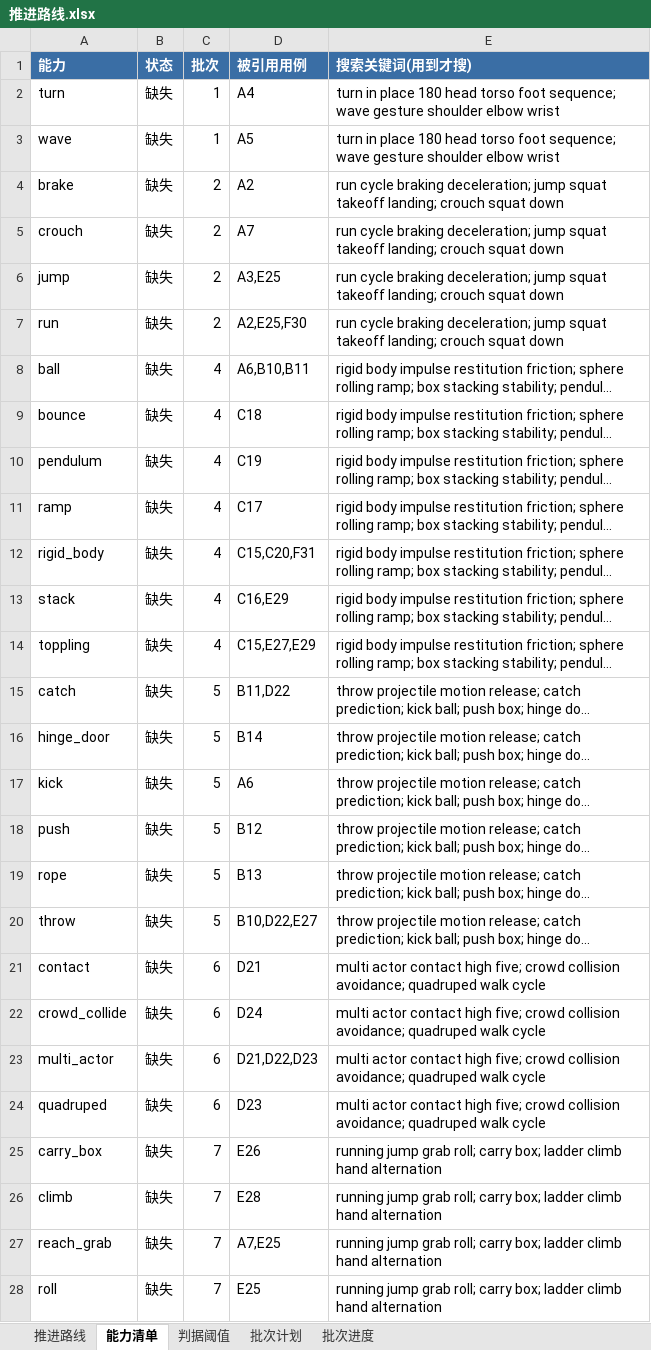
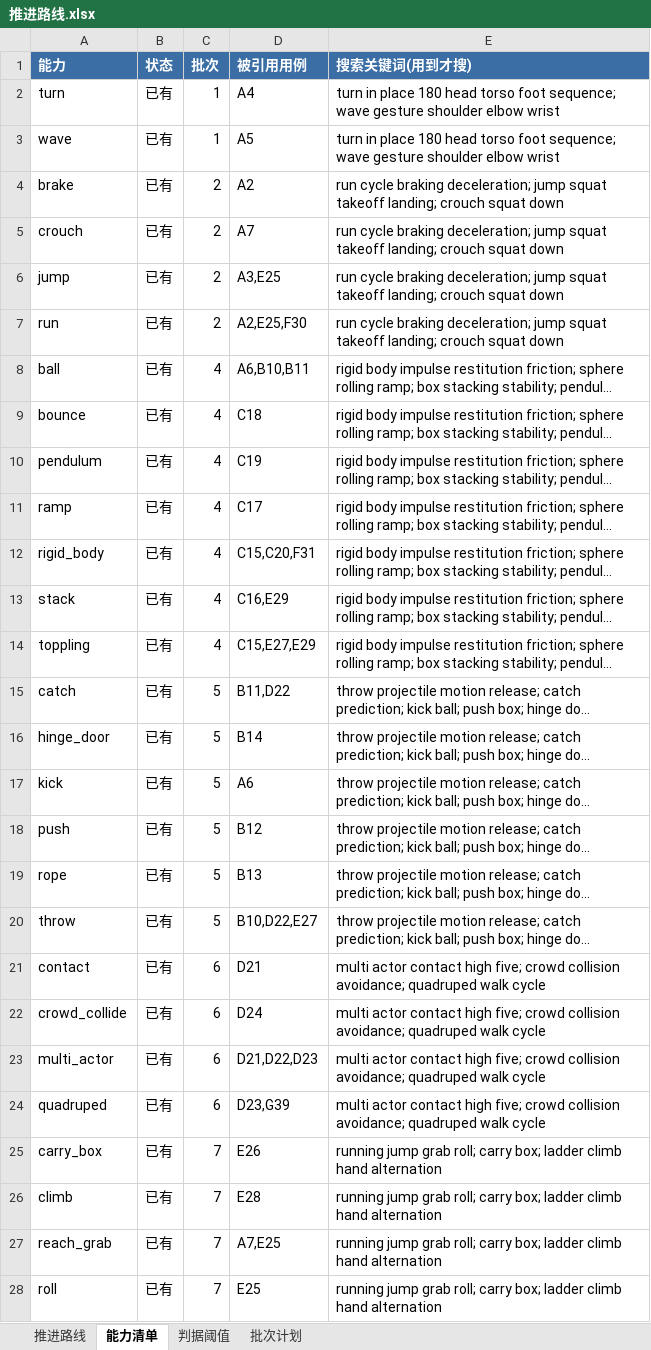
Before and after one commit to 17838629573/-my-ai-project-, an Excel workbook: 视频工作流/_proc/推进路线.xlsx, sheet 能力清单, drawn as a sheet; only a part is shown; long unchanged cells end in …; values as stored, in another font and other column widths than the file's, no borders; the diff covers the shown part only; the diff names each change by its address in the sheet, - before the commit and + after, or states it on an @@ line.

```diff
--- a/视频工作流/_proc/推进路线.xlsx (sheet 能力清单)
+++ b/视频工作流/_proc/推进路线.xlsx (sheet 能力清单)
-sheet tab: 批次进度
-B2:B28 (状态): 缺失
+B2:B28 (状态): 已有
-D24 (被引用用例): D23
+D24 (被引用用例): D23,G39
```
Also changed, not shown: 6 added rows and 9 edited cells elsewhere in this sheet, sheet 判据阈值, sheet 推进路线, 视频工作流/_proc/缺口工作表.xlsx, 25 other files.
